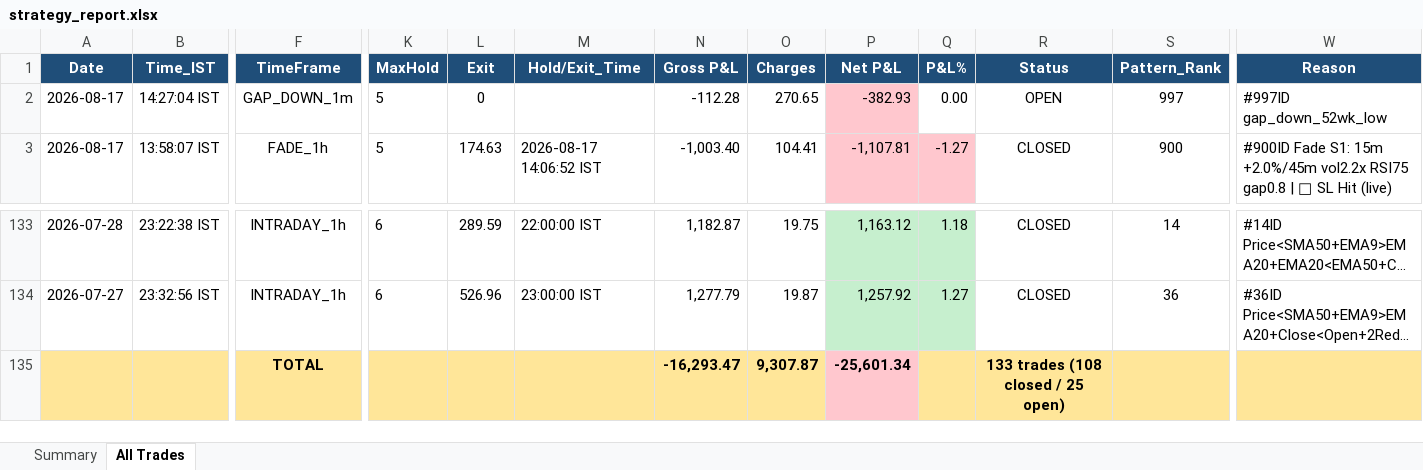
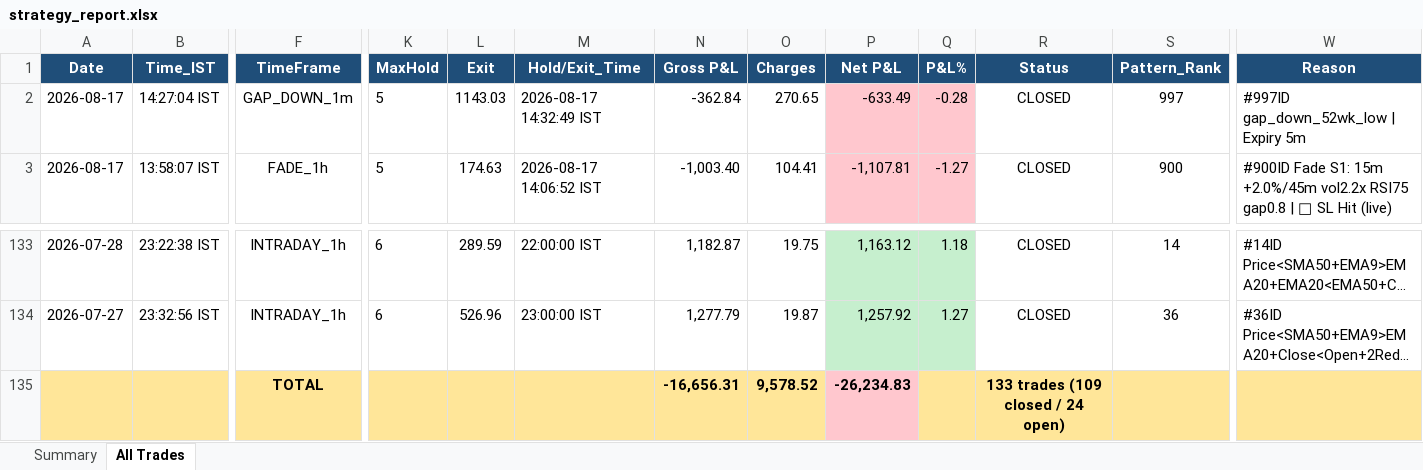
Before and after one commit to thokfoot/free-4-market-master, an Excel workbook: logs/strategy_report.xlsx, sheet All Trades, drawn as a sheet; only a part is shown, gaps mark what is left out; long unchanged cells end in …; values as stored, in another font and other column widths than the file's, no borders; removed rows and columns are numbered as before the commit, all else as after; rows hold the shown columns only; the diff names each change by its address in the sheet, - before the commit and + after, or states it on an @@ line.

Commit message:
live pnl 2026-08-17 09:02 UTC

```diff
--- a/logs/strategy_report.xlsx (sheet All Trades)
+++ b/logs/strategy_report.xlsx (sheet All Trades)
-L2 (Exit): 0
+L2 (Exit): 1143.03
-M2 (Hold/Exit_Time): (empty)
+M2 (Hold/Exit_Time): 2026-08-17 14:32:49 IST
-N2 (Gross P&L): -112.28
+N2 (Gross P&L): -362.84
-P2 (Net P&L): -382.93
+P2 (Net P&L): -633.49
-Q2 (P&L%): 0.00
+Q2 (P&L%): -0.28
-Q2 fill: none
+Q2 fill: #FFC7CE
-R2 (Status): OPEN
+R2 (Status): CLOSED
-W2 (Reason): #997ID gap_down_52wk_low
+W2 (Reason): #997ID gap_down_52wk_low | Expiry 5m
-row 135:  |  | TOTAL |  |  |  | -16,293.47 | 9,307.87 | -25,601.34 |  | 133 trades (108 closed / 25 open)
+row 135:  |  | TOTAL |  |  |  | -16,656.31 | 9,578.52 | -26,234.83 |  | 133 trades (109 closed / 24 open)
```
Also changed, not shown: sheet Summary.
